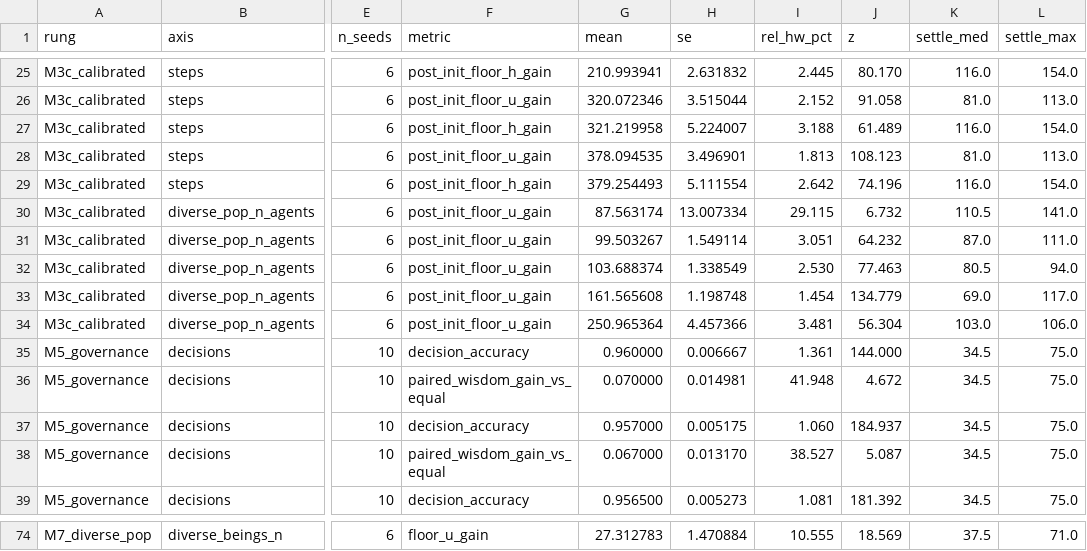
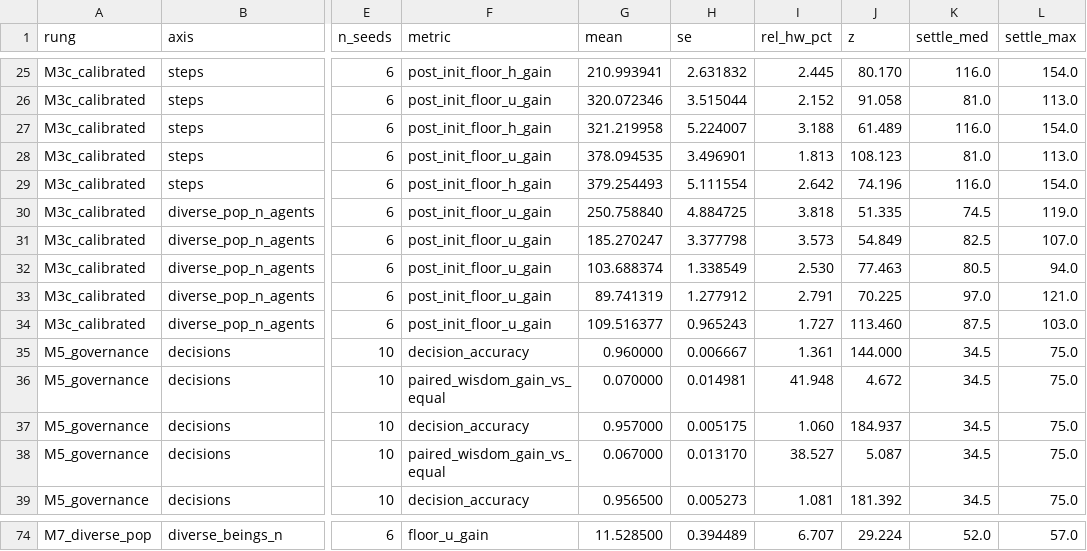
Before and after one commit to nesquarx/Benefuture, a CSV file: sim/battery/results/convergence.csv, drawn as a sheet; only a part is shown, gaps mark what is left out; the diff covers the shown part only; the diff names each change by its address in the sheet, - before the commit and + after, or states it on an @@ line.

```diff
--- a/sim/battery/results/convergence.csv
+++ b/sim/battery/results/convergence.csv
-G30 (mean): 87.563174
+G30 (mean): 250.758840
-H30 (se): 13.007334
+H30 (se): 4.884725
-I30 (rel_hw_pct): 29.115
+I30 (rel_hw_pct): 3.818
-J30 (z): 6.732
+J30 (z): 51.335
-K30 (settle_med): 110.5
+K30 (settle_med): 74.5
-L30 (settle_max): 141.0
+L30 (settle_max): 119.0
-G31 (mean): 99.503267
+G31 (mean): 185.270247
-H31 (se): 1.549114
+H31 (se): 3.377798
-I31 (rel_hw_pct): 3.051
+I31 (rel_hw_pct): 3.573
-J31 (z): 64.232
+J31 (z): 54.849
-K31 (settle_med): 87.0
+K31 (settle_med): 82.5
-L31 (settle_max): 111.0
+L31 (settle_max): 107.0
-G33 (mean): 161.565608
+G33 (mean): 89.741319
-H33 (se): 1.198748
+H33 (se): 1.277912
-I33 (rel_hw_pct): 1.454
+I33 (rel_hw_pct): 2.791
-J33 (z): 134.779
+J33 (z): 70.225
-K33 (settle_med): 69.0
+K33 (settle_med): 97.0
-L33 (settle_max): 117.0
+L33 (settle_max): 121.0
-G34 (mean): 250.965364
+G34 (mean): 109.516377
-H34 (se): 4.457366
+H34 (se): 0.965243
-I34 (rel_hw_pct): 3.481
+I34 (rel_hw_pct): 1.727
-J34 (z): 56.304
+J34 (z): 113.460
-K34 (settle_med): 103.0
+K34 (settle_med): 87.5
-L34 (settle_max): 106.0
+L34 (settle_max): 103.0
-G74 (mean): 27.312783
+G74 (mean): 11.528500
-H74 (se): 1.470884
+H74 (se): 0.394489
-I74 (rel_hw_pct): 10.555
+I74 (rel_hw_pct): 6.707
-J74 (z): 18.569
+J74 (z): 29.224
-K74 (settle_med): 37.5
+K74 (settle_med): 52.0
-L74 (settle_max): 71.0
+L74 (settle_max): 57.0
```
Also changed, not shown: 30 edited cells elsewhere in this file, 1 other file.
